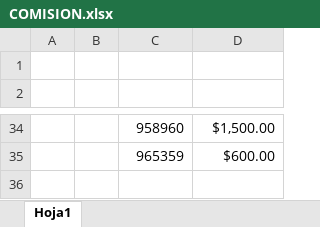
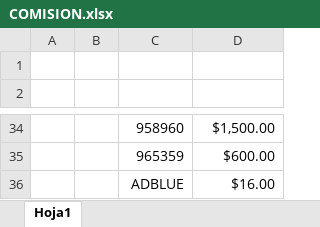
Before and after one commit to bladi10720/dashboard-estacion, an Excel workbook: datos/COMISION.xlsx, sheet Hoja1, drawn as a sheet; only a part is shown, gaps mark what is left out; values as stored, in another font and other column widths than the file's, no borders; charts and pictures and table styles not drawn; the diff names each change by its address in the sheet, - before the commit and + after, or states it on an @@ line.

Commit message:
Update COMISION.xlsx

```diff
--- a/datos/COMISION.xlsx (sheet Hoja1)
+++ b/datos/COMISION.xlsx (sheet Hoja1)
+row 36:  |  | ADBLUE | $16.00
```
